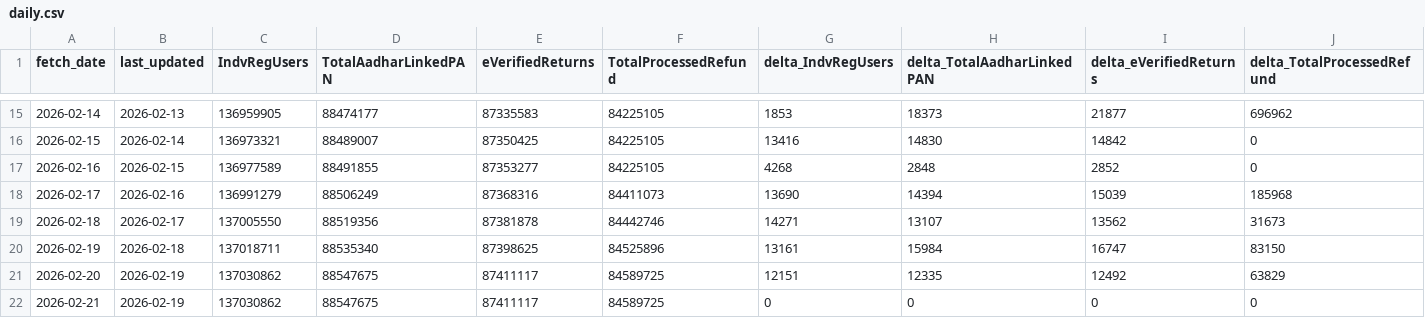
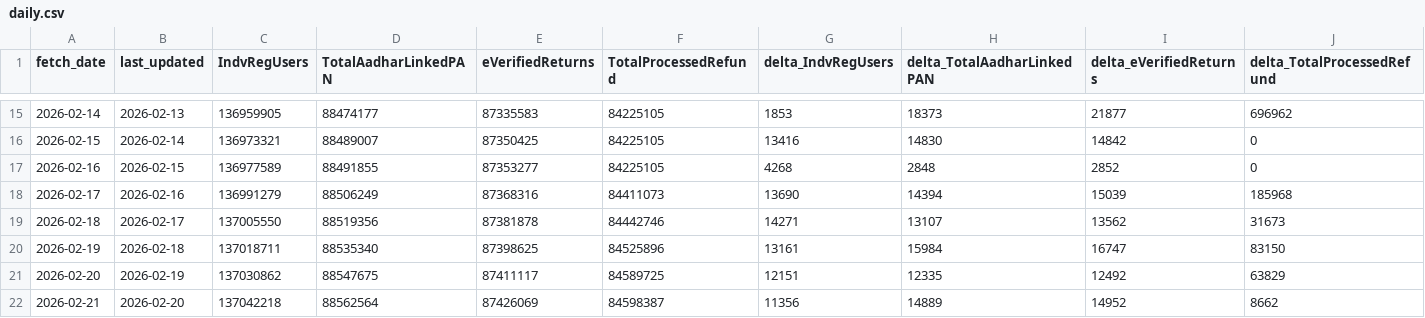
Before and after one commit to kartikeyrajvaidya/itr-daily-updates, a CSV file: data/daily.csv, drawn as a sheet; only a part is shown, gaps mark what is left out.

```diff
--- a/data/daily.csv
+++ b/data/daily.csv
@@ -21,2 +21,2 @@ fetch_date,last_updated,IndvRegUsers,TotalAadharLinkedPAN,eVerifiedReturns,Total
 2026-02-20,2026-02-19,137030862,88547675,87411117,84589725,12151,12335,12492,63829
-2026-02-21,2026-02-19,137030862,88547675,87411117,84589725,0,0,0,0
+2026-02-21,2026-02-20,137042218,88562564,87426069,84598387,11356,14889,14952,8662
```
Also changed, not shown: data/raw_dump.csv, 1 other file.
